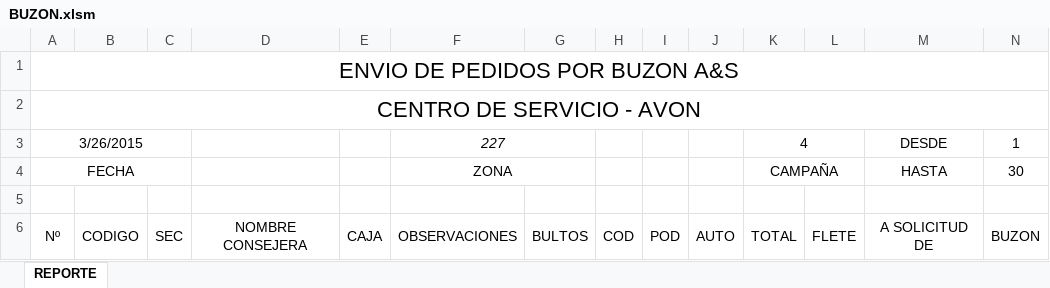
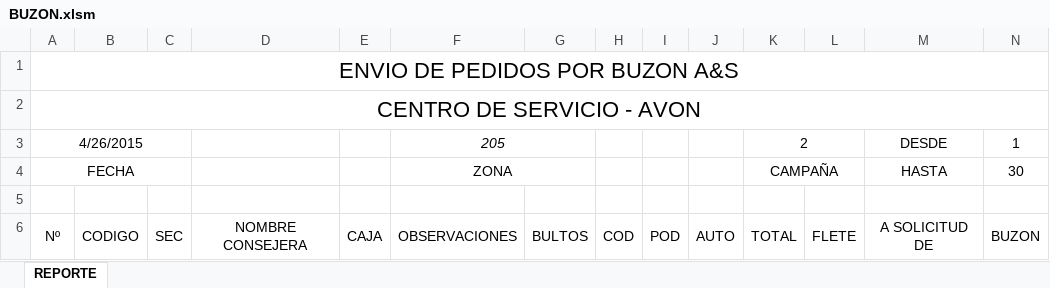
Before and after one commit to manuelpena/CentroServicio, an Excel workbook: Reportes Excel/BUZON.xlsm, sheet REPORTE, drawn as a sheet; only a part is shown; values as stored, in another font and other column widths than the file's, no borders; charts and pictures not drawn; the diff names each change by its address in the sheet, - before the commit and + after, or states it on an @@ line.

```diff
--- a/Reportes Excel/BUZON.xlsm (sheet REPORTE)
+++ b/Reportes Excel/BUZON.xlsm (sheet REPORTE)
-A3: 3/26/2015
+A3: 4/26/2015
-F3: 227
+F3: 205
-K3: 4
+K3: 2
```
Also changed, not shown: charts or pictures, Reportes Excel/CONSEJERA.xlsm, Reportes Excel/GERENTE.xlsm, 36 other files.
